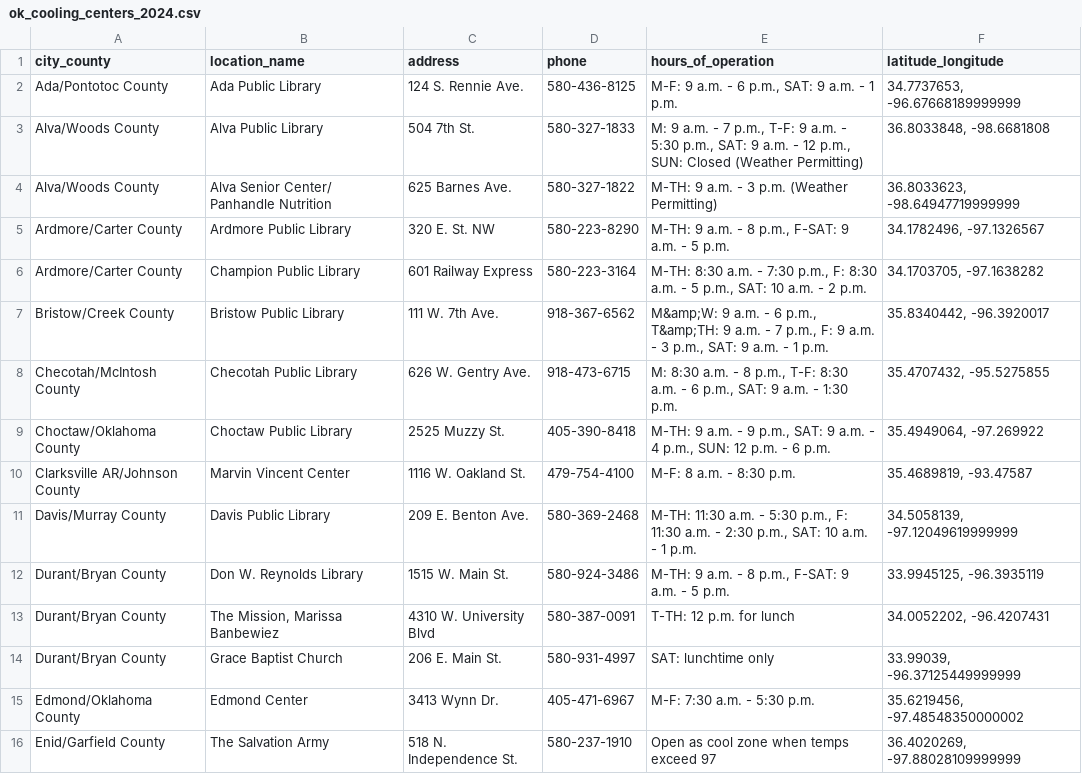
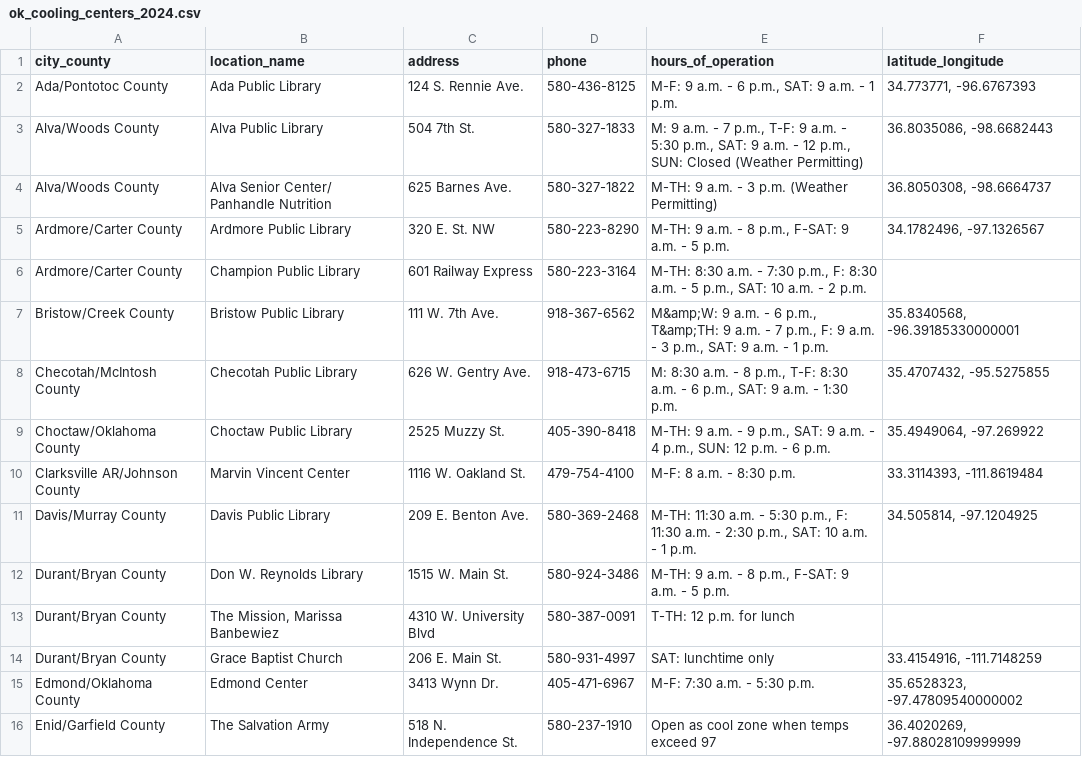
Before and after one commit to pythoninthegrass/cooling_centers, a CSV file: csv/ok_cooling_centers_2024.csv, drawn as a sheet; only a part is shown; the diff covers the shown part only.

Commit message:
refactor (geocode.py): abstract main to allow for custom column names

```diff
--- a/csv/ok_cooling_centers_2024.csv
+++ b/csv/ok_cooling_centers_2024.csv
@@ -1,16 +1,16 @@
 city_county,location_name,address,phone,hours_of_operation,latitude_longitude
-Ada/Pontotoc County,Ada Public Library,124 S. Rennie Ave.,580-436-8125,"M-F: 9 a.m. - 6 p.m., SAT: 9 a.m. - 1 p.m.","34.7737653, -96.67668189999999"
-Alva/Woods County,Alva Public Library,504 7th St.,580-327-1833,"M: 9 a.m. - 7 p.m., T-F: 9 a.m. - 5:30 p.m., SAT: 9 a.m. - 12 p.m., SUN: Closed (Weather Permitting)","36.8033848, -98.6681808"
-Alva/Woods County,Alva Senior Center/ Panhandle Nutrition,625 Barnes Ave.,580-327-1822,M-TH: 9 a.m. - 3 p.m. (Weather Permitting),"36.8033623, -98.64947719999999"
+Ada/Pontotoc County,Ada Public Library,124 S. Rennie Ave.,580-436-8125,"M-F: 9 a.m. - 6 p.m., SAT: 9 a.m. - 1 p.m.","34.773771, -96.6767393"
+Alva/Woods County,Alva Public Library,504 7th St.,580-327-1833,"M: 9 a.m. - 7 p.m., T-F: 9 a.m. - 5:30 p.m., SAT: 9 a.m. - 12 p.m., SUN: Closed (Weather Permitting)","36.8035086, -98.6682443"
+Alva/Woods County,Alva Senior Center/ Panhandle Nutrition,625 Barnes Ave.,580-327-1822,M-TH: 9 a.m. - 3 p.m. (Weather Permitting),"36.8050308, -98.6664737"
 Ardmore/Carter County,Ardmore Public Library,320 E. St. NW,580-223-8290,"M-TH: 9 a.m. - 8 p.m., F-SAT: 9 a.m. - 5 p.m.","34.1782496, -97.1326567"
-Ardmore/Carter County,Champion Public Library,601 Railway Express,580-223-3164,"M-TH: 8:30 a.m. - 7:30 p.m., F: 8:30 a.m. - 5 p.m., SAT: 10 a.m. - 2 p.m.","34.1703705, -97.1638282"
-Bristow/Creek County,Bristow Public Library,111 W. 7th Ave.,918-367-6562,"M&amp;W: 9 a.m. - 6 p.m., T&amp;TH: 9 a.m. - 7 p.m., F: 9 a.m. - 3 p.m., SAT: 9 a.m. - 1 p.m.","35.8340442, -96.3920017"
+Ardmore/Carter County,Champion Public Library,601 Railway Express,580-223-3164,"M-TH: 8:30 a.m. - 7:30 p.m., F: 8:30 a.m. - 5 p.m., SAT: 10 a.m. - 2 p.m.",
+Bristow/Creek County,Bristow Public Library,111 W. 7th Ave.,918-367-6562,"M&amp;W: 9 a.m. - 6 p.m., T&amp;TH: 9 a.m. - 7 p.m., F: 9 a.m. - 3 p.m., SAT: 9 a.m. - 1 p.m.","35.8340568, -96.39185330000001"
 Checotah/McIntosh County,Checotah Public Library,626 W. Gentry Ave.,918-473-6715,"M: 8:30 a.m. - 8 p.m., T-F: 8:30 a.m. - 6 p.m., SAT: 9 a.m. - 1:30 p.m.","35.4707432, -95.5275855"
 Choctaw/Oklahoma County,Choctaw Public Library,2525 Muzzy St.,405-390-8418,"M-TH: 9 a.m. - 9 p.m., SAT: 9 a.m. - 4 p.m., SUN: 12 p.m. - 6 p.m.","35.4949064, -97.269922"
-Clarksville AR/Johnson County,Marvin Vincent Center,1116 W. Oakland St.,479-754-4100,M-F: 8 a.m. - 8:30 p.m.,"35.4689819, -93.47587"
-Davis/Murray County,Davis Public Library,209 E. Benton Ave.,580-369-2468,"M-TH: 11:30 a.m. - 5:30 p.m., F: 11:30 a.m. - 2:30 p.m., SAT: 10 a.m. - 1 p.m.","34.5058139, -97.12049619999999"
-Durant/Bryan County,Don W. Reynolds Library,1515 W. Main St.,580-924-3486,"M-TH: 9 a.m. - 8 p.m., F-SAT: 9 a.m. - 5 p.m.","33.9945125, -96.3935119"
-Durant/Bryan County,"The Mission, Marissa Banbewiez",4310 W. University Blvd,580-387-0091,T-TH: 12 p.m. for lunch,"34.0052202, -96.4207431"
-Durant/Bryan County,Grace Baptist Church,206 E. Main St.,580-931-4997,SAT: lunchtime only,"33.99039, -96.37125449999999"
-Edmond/Oklahoma County,Edmond Center,3413 Wynn Dr.,405-471-6967,M-F: 7:30 a.m. - 5:30 p.m.,"35.6219456, -97.48548350000002"
+Clarksville AR/Johnson County,Marvin Vincent Center,1116 W. Oakland St.,479-754-4100,M-F: 8 a.m. - 8:30 p.m.,"33.3114393, -111.8619484"
+Davis/Murray County,Davis Public Library,209 E. Benton Ave.,580-369-2468,"M-TH: 11:30 a.m. - 5:30 p.m., F: 11:30 a.m. - 2:30 p.m., SAT: 10 a.m. - 1 p.m.","34.505814, -97.1204925"
+Durant/Bryan County,Don W. Reynolds Library,1515 W. Main St.,580-924-3486,"M-TH: 9 a.m. - 8 p.m., F-SAT: 9 a.m. - 5 p.m.",
+Durant/Bryan County,"The Mission, Marissa Banbewiez",4310 W. University Blvd,580-387-0091,T-TH: 12 p.m. for lunch,
+Durant/Bryan County,Grace Baptist Church,206 E. Main St.,580-931-4997,SAT: lunchtime only,"33.4154916, -111.7148259"
+Edmond/Oklahoma County,Edmond Center,3413 Wynn Dr.,405-471-6967,M-F: 7:30 a.m. - 5:30 p.m.,"35.6528323, -97.47809540000002"
 Enid/Garfield County,The Salvation Army,518 N. Independence St.,580-237-1910,Open as cool zone when temps exceed 97,"36.4020269, -97.88028109999999"
```
Also changed, not shown: 40 edited cells elsewhere in this file, 2 other files.
